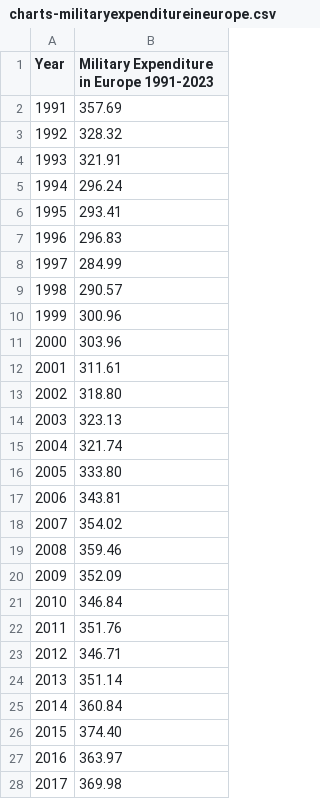
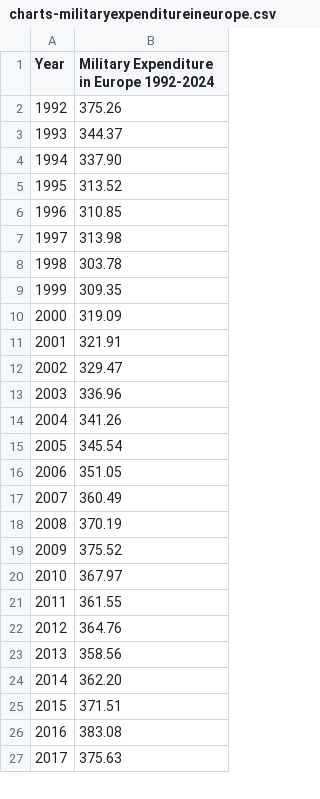
Before and after one commit to Peace-Research-Institute-Frankfurt/websites, a CSV file: e-learning/content/data/charts-militaryexpenditureineurope.csv, drawn as a sheet; only a part is shown; the diff covers the shown part only.

```diff
--- a/e-learning/content/data/charts-militaryexpenditureineurope.csv
+++ b/e-learning/content/data/charts-militaryexpenditureineurope.csv
@@ -1,28 +1,27 @@
-Year,Military Expenditure in Europe 1991-2023
-1991,357.69
-1992,328.32
-1993,321.91
-1994,296.24
-1995,293.41
-1996,296.83
-1997,284.99
-1998,290.57
-1999,300.96
-2000,303.96
-2001,311.61
-2002,318.80
-2003,323.13
-2004,321.74
-2005,333.80
-2006,343.81
-2007,354.02
-2008,359.46
-2009,352.09
-2010,346.84
-2011,351.76
-2012,346.71
-2013,351.14
-2014,360.84
-2015,374.40
-2016,363.97
-2017,369.98
+Year,Military Expenditure in Europe 1992-2024
+1992,375.26
+1993,344.37
+1994,337.90
+1995,313.52
+1996,310.85
+1997,313.98
+1998,303.78
+1999,309.35
+2000,319.09
+2001,321.91
+2002,329.47
+2003,336.96
+2004,341.26
+2005,345.54
+2006,351.05
+2007,360.49
+2008,370.19
+2009,375.52
+2010,367.97
+2011,361.55
+2012,364.76
+2013,358.56
+2014,362.20
+2015,371.51
+2016,383.08
+2017,375.63
```
Also changed, not shown: 1 added row and 6 edited cells elsewhere in this file, e-learning/content/data/charts-annualminecasualities2001-2022.csv, e-learning/content/data/charts-militaryexpenditureinrussia.csv, 2 other files.
